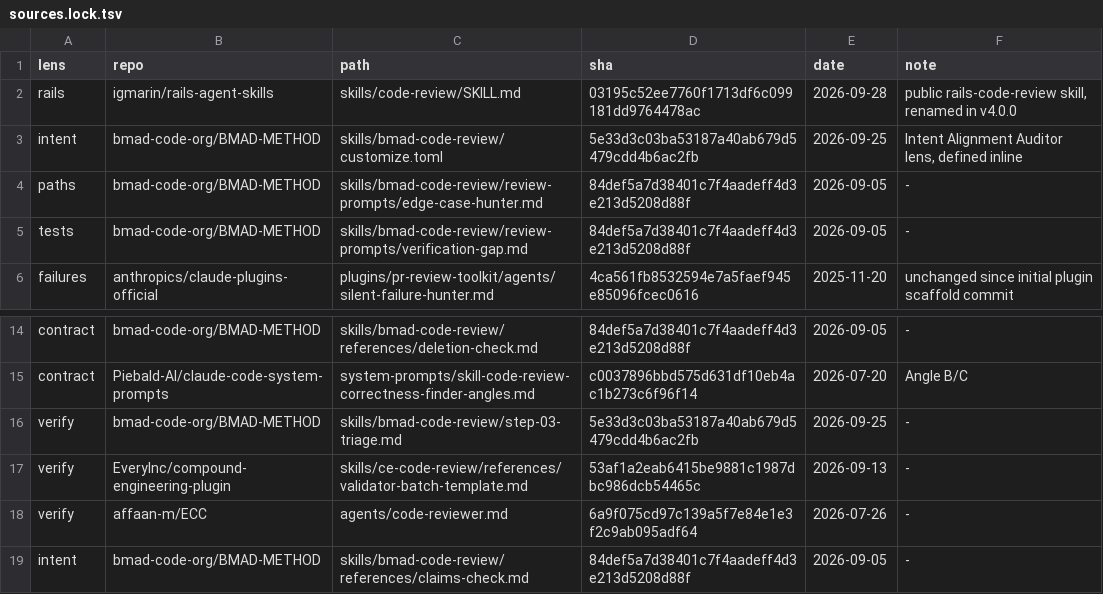
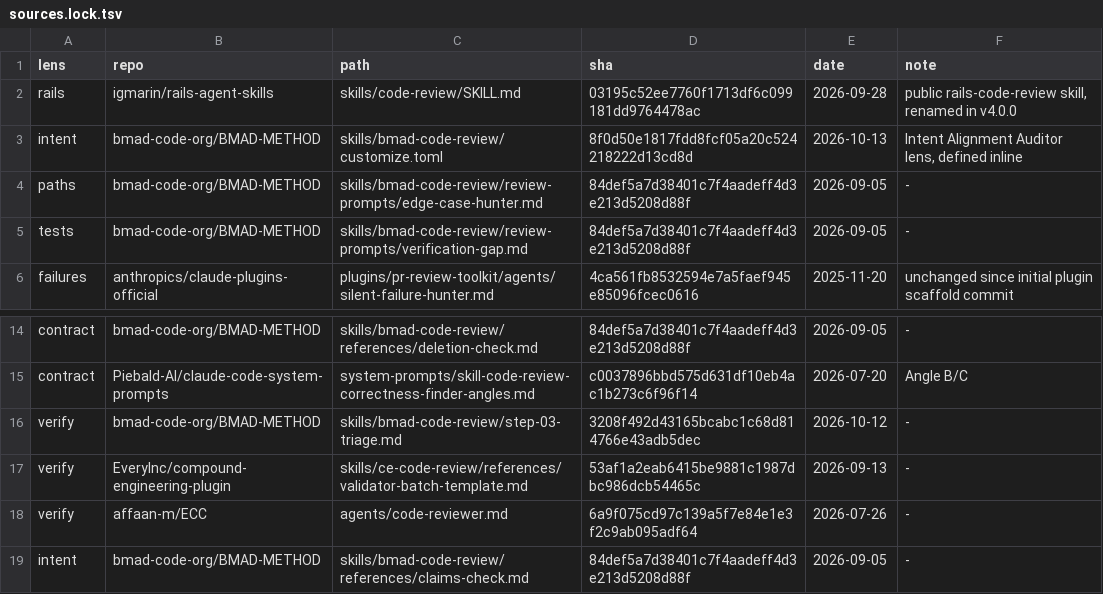
Before and after one commit to SavenkoSy/sin-flow, a TSV file: skills/review/reference/sources.lock.tsv, drawn as a sheet; only a part is shown, gaps mark what is left out.

Commit message:
`sin-flow:learning` 2026-10-16: no local files in issues, `merge.sh` as a user example (#6)
- `bin/sin-flow-mirror`: `plan` and `exec` make each issue text with it. It removes the lines
  that point to local notes, worktrees or `evidence/`. It makes the other paths short.
- `notes.mirror` in the profile sets the issue text on or off. `setup` writes the default.
- `examples/merge.sh.example` replaces `skills/exec/reference/merge.sh`. `setup` copies it
  to `~/.claude/sin-flow/merge.sh`. `exec` runs the copy of the user. Exit 3 when the PR
  does not agree with its base.
- `shipper` `ship`: requests the reviewer from `review.request` in the profile.
- `ingest`: a "no" gives the files it read. Questions after the hand-off go to the plan tab.
- `review`: measures the `possible` rows before the verdict. New versions in `sources.lock.tsv`.
- `sin-flow:learning`: each proposal gives its layer (`user`, `profile`, `plugin`). `apply-user.sh`
  and `apply-plugin.sh` run independently. The chat report shows the two layers apart.

```diff
--- a/skills/review/reference/sources.lock.tsv
+++ b/skills/review/reference/sources.lock.tsv
@@ -2,3 +2,3 @@ lens	repo	path	sha	date	note
 rails	igmarin/rails-agent-skills	skills/code-review/SKILL.md	03195c52ee7760f1713df6c099181dd9764478ac	2026-09-28	public rails-code-review skill, renamed in v4.0.0
-intent	bmad-code-org/BMAD-METHOD	skills/bmad-code-review/customize.toml	5e33d3c03ba53187a40ab679d5479cdd4b6ac2fb	2026-09-25	Intent Alignment Auditor lens, defined inline
+intent	bmad-code-org/BMAD-METHOD	skills/bmad-code-review/customize.toml	8f0d50e1817fdd8fcf05a20c524218222d13cd8d	2026-10-13	Intent Alignment Auditor lens, defined inline
 paths	bmad-code-org/BMAD-METHOD	skills/bmad-code-review/review-prompts/edge-case-hunter.md	84def5a7d38401c7f4aadeff4d3e213d5208d88f	2026-09-05	-
@@ -15,3 +15,3 @@ contract	bmad-code-org/BMAD-METHOD	skills/bmad-code-review/references/deletion-c
 contract	Piebald-AI/claude-code-system-prompts	system-prompts/skill-code-review-correctness-finder-angles.md	c0037896bbd575d631df10eb4ac1b273c6f96f14	2026-07-20	Angle B/C
-verify	bmad-code-org/BMAD-METHOD	skills/bmad-code-review/step-03-triage.md	5e33d3c03ba53187a40ab679d5479cdd4b6ac2fb	2026-09-25	-
+verify	bmad-code-org/BMAD-METHOD	skills/bmad-code-review/step-03-triage.md	3208f492d43165bcabc1c68d814766e43adb5dec	2026-10-12	-
 verify	EveryInc/compound-engineering-plugin	skills/ce-code-review/references/validator-batch-template.md	53af1a2eab6415be9881c1987dbc986dcb54465c	2026-09-13	-
```
Also changed, not shown: 10 other files.
